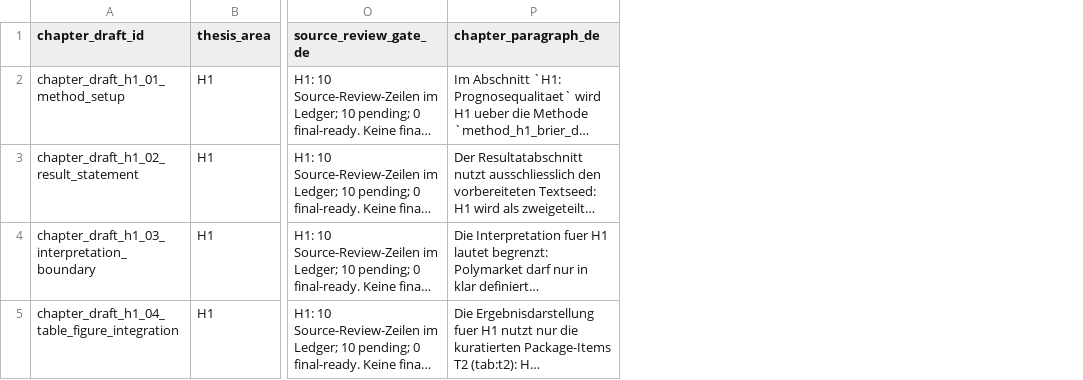
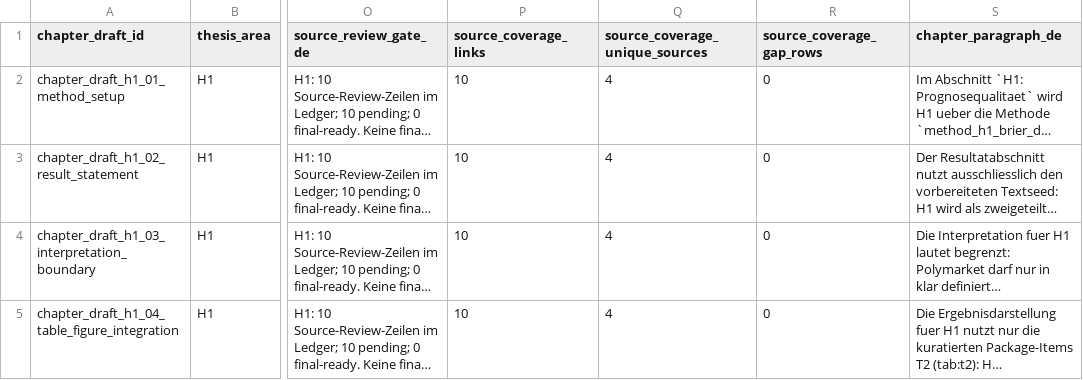
Before and after one commit to Pablozh123/multi-agent-orchestration-informational-efficiency, a CSV file: data/results/thesis_h1_h2_h3_bounded_chapter_draft.csv, drawn as a sheet; only a part is shown, gaps mark what is left out; long unchanged cells end in …; the diff covers the shown part only; the diff names each change by its address in the sheet, - before the commit and + after, or states it on an @@ line.

Commit message:
docs: integrate source coverage gates into h1 h2 h3 writing pass

```diff
--- a/data/results/thesis_h1_h2_h3_bounded_chapter_draft.csv
+++ b/data/results/thesis_h1_h2_h3_bounded_chapter_draft.csv
+column P (source_coverage_links), rows 2-5: all 10
+column Q (source_coverage_unique_sources), rows 2-5: all 4
+column R (source_coverage_gap_rows), rows 2-5: all 0
```
Also changed, not shown: 3 edited cells elsewhere in this file, 7 other files.
